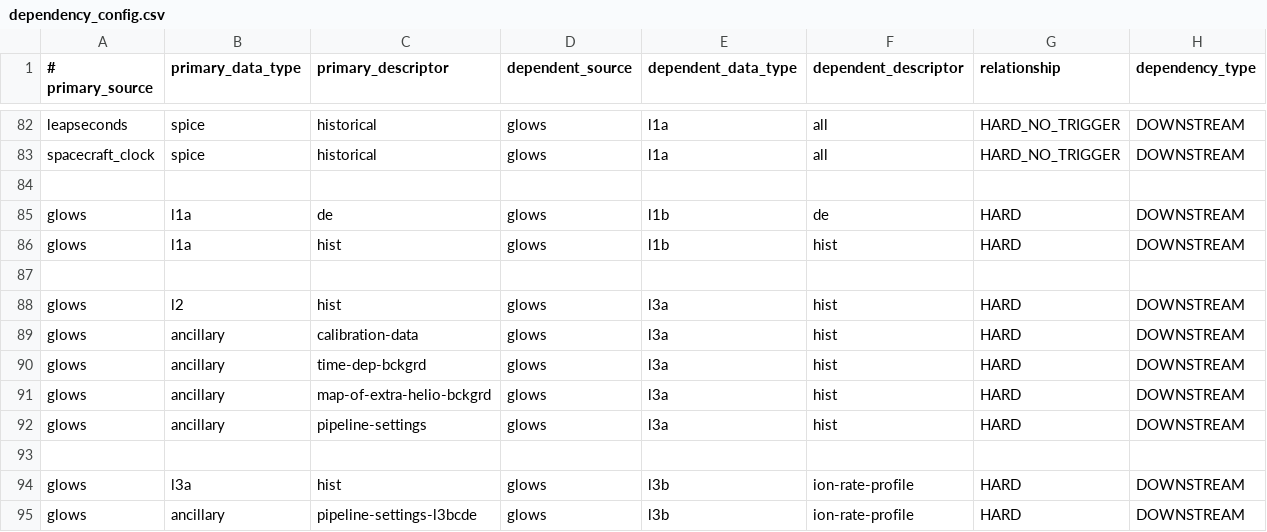
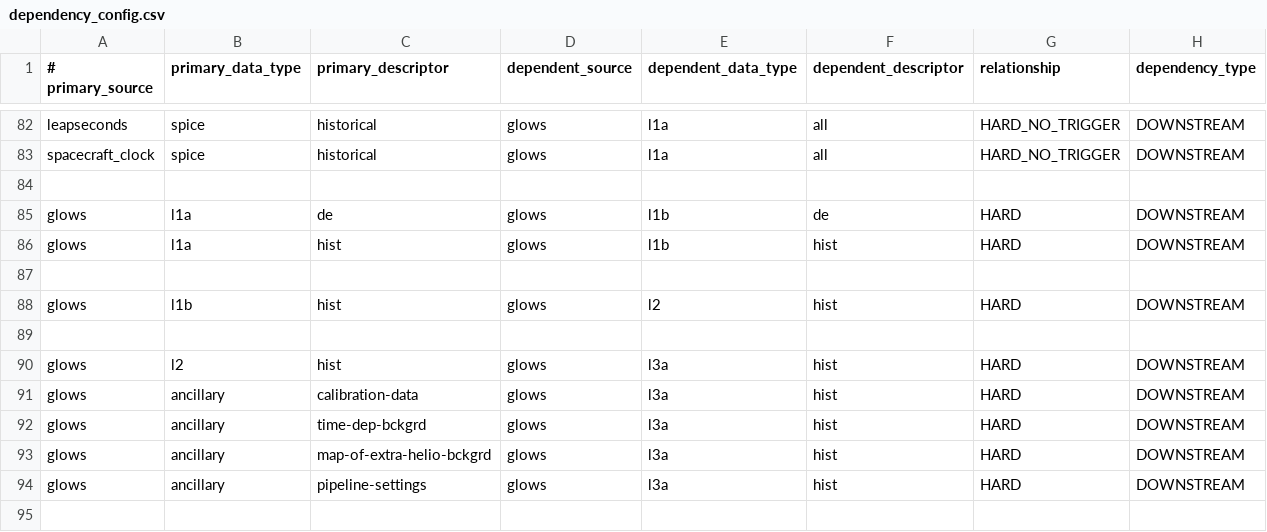
Before and after one commit to laspsandoval/sds-data-manager, a CSV file: sds_data_manager/lambda_code/SDSCode/pipeline_lambdas/dependency_config.csv, drawn as a sheet; only a part is shown, gaps mark what is left out; the shorter side is filled out with more unchanged rows; the diff names each change by its address in the sheet, - before the commit and + after, or states it on an @@ line.

Commit message:
glows deps

```diff
--- a/sds_data_manager/lambda_code/SDSCode/pipeline_lambdas/dependency_config.csv
+++ b/sds_data_manager/lambda_code/SDSCode/pipeline_lambdas/dependency_config.csv
+row 88: glows | l1b | hist | glows | l2 | hist | HARD | DOWNSTREAM
+row 89: (empty)
```
